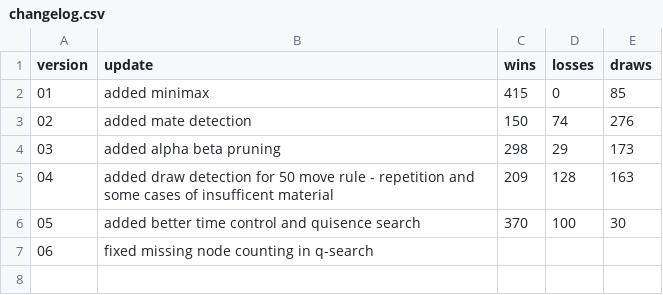
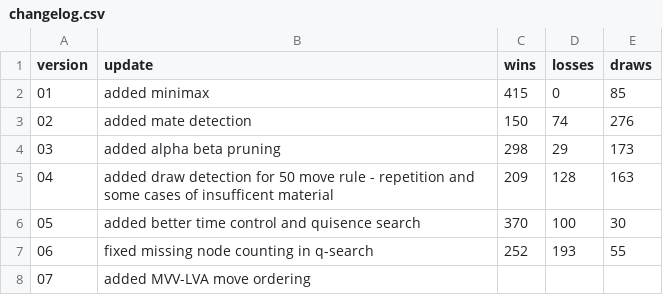
Before and after one commit to Jan-Frase/owl, a CSV file: versions/changelog.csv, drawn as a sheet.

Commit message:
Added MVV-LVA ordering.

```diff
--- a/versions/changelog.csv
+++ b/versions/changelog.csv
@@ -6,2 +6,3 @@ version, update, wins, losses, draws
 05, added better time control and quisence search, 370, 100, 30
-06, fixed missing node counting in q-search
+06, fixed missing node counting in q-search, 252, 193, 55
+07, added MVV-LVA move ordering,
```
Also changed, not shown: 12 other files.
